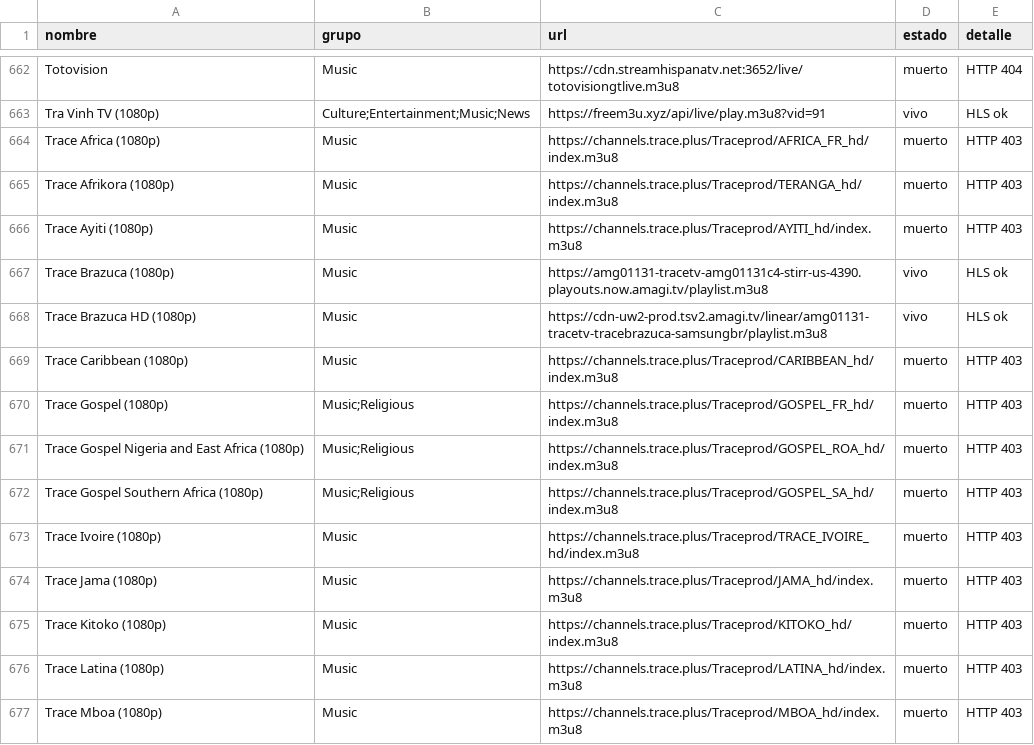
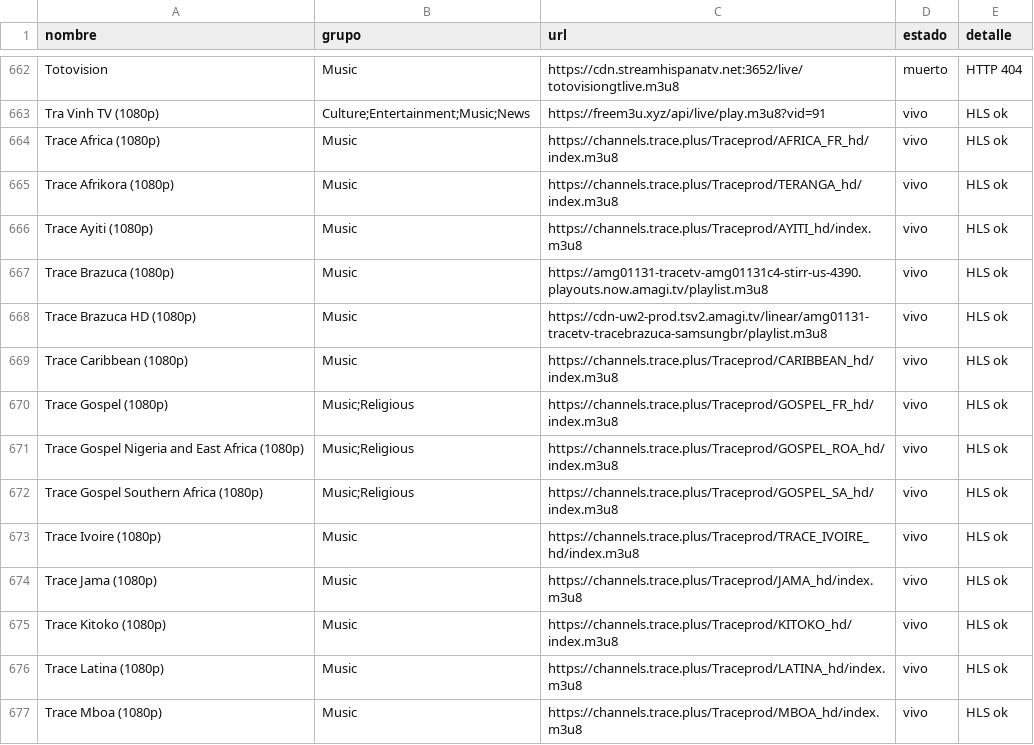
Before and after one commit to hamunoz/Tawyers-IPTV, a CSV file: lists/music_reporte.csv, drawn as a sheet; only a part is shown, gaps mark what is left out; the diff covers the shown part only.

```diff
--- a/lists/music_reporte.csv
+++ b/lists/music_reporte.csv
@@ -663,15 +663,15 @@ Totovision,Music,https://cdn.streamhispanatv.net:3652/live/totovisiongtlive.m3u8
 Tra Vinh TV (1080p),Culture;Entertainment;Music;News,https://freem3u.xyz/api/live/play.m3u8?vid=91,vivo,HLS ok
-Trace Africa (1080p),Music,https://channels.trace.plus/Traceprod/AFRICA_FR_hd/index.m3u8,muerto,HTTP 403
-Trace Afrikora (1080p),Music,https://channels.trace.plus/Traceprod/TERANGA_hd/index.m3u8,muerto,HTTP 403
-Trace Ayiti (1080p),Music,https://channels.trace.plus/Traceprod/AYITI_hd/index.m3u8,muerto,HTTP 403
+Trace Africa (1080p),Music,https://channels.trace.plus/Traceprod/AFRICA_FR_hd/index.m3u8,vivo,HLS ok
+Trace Afrikora (1080p),Music,https://channels.trace.plus/Traceprod/TERANGA_hd/index.m3u8,vivo,HLS ok
+Trace Ayiti (1080p),Music,https://channels.trace.plus/Traceprod/AYITI_hd/index.m3u8,vivo,HLS ok
 Trace Brazuca (1080p),Music,https://amg01131-tracetv-amg01131c4-stirr-us-4390.playouts.now.amagi.tv/playlist.m3u8,vivo,HLS ok
 Trace Brazuca HD (1080p),Music,https://cdn-uw2-prod.tsv2.amagi.tv/linear/amg01131-tracetv-tracebrazuca-samsungbr/playlist.m3u8,vivo,HLS ok
-Trace Caribbean (1080p),Music,https://channels.trace.plus/Traceprod/CARIBBEAN_hd/index.m3u8,muerto,HTTP 403
-Trace Gospel (1080p),Music;Religious,https://channels.trace.plus/Traceprod/GOSPEL_FR_hd/index.m3u8,muerto,HTTP 403
-Trace Gospel Nigeria and East Africa (1080p),Music;Religious,https://channels.trace.plus/Traceprod/GOSPEL_ROA_hd/index.m3u8,muerto,HTTP 403
-Trace Gospel Southern Africa (1080p),Music;Religious,https://channels.trace.plus/Traceprod/GOSPEL_SA_hd/index.m3u8,muerto,HTTP 403
-Trace Ivoire (1080p),Music,https://channels.trace.plus/Traceprod/TRACE_IVOIRE_hd/index.m3u8,muerto,HTTP 403
-Trace Jama (1080p),Music,https://channels.trace.plus/Traceprod/JAMA_hd/index.m3u8,muerto,HTTP 403
-Trace Kitoko (1080p),Music,https://channels.trace.plus/Traceprod/KITOKO_hd/index.m3u8,muerto,HTTP 403
-Trace Latina (1080p),Music,https://channels.trace.plus/Traceprod/LATINA_hd/index.m3u8,muerto,HTTP 403
-Trace Mboa (1080p),Music,https://channels.trace.plus/Traceprod/MBOA_hd/index.m3u8,muerto,HTTP 403
+Trace Caribbean (1080p),Music,https://channels.trace.plus/Traceprod/CARIBBEAN_hd/index.m3u8,vivo,HLS ok
+Trace Gospel (1080p),Music;Religious,https://channels.trace.plus/Traceprod/GOSPEL_FR_hd/index.m3u8,vivo,HLS ok
+Trace Gospel Nigeria and East Africa (1080p),Music;Religious,https://channels.trace.plus/Traceprod/GOSPEL_ROA_hd/index.m3u8,vivo,HLS ok
+Trace Gospel Southern Africa (1080p),Music;Religious,https://channels.trace.plus/Traceprod/GOSPEL_SA_hd/index.m3u8,vivo,HLS ok
+Trace Ivoire (1080p),Music,https://channels.trace.plus/Traceprod/TRACE_IVOIRE_hd/index.m3u8,vivo,HLS ok
+Trace Jama (1080p),Music,https://channels.trace.plus/Traceprod/JAMA_hd/index.m3u8,vivo,HLS ok
+Trace Kitoko (1080p),Music,https://channels.trace.plus/Traceprod/KITOKO_hd/index.m3u8,vivo,HLS ok
+Trace Latina (1080p),Music,https://channels.trace.plus/Traceprod/LATINA_hd/index.m3u8,vivo,HLS ok
+Trace Mboa (1080p),Music,https://channels.trace.plus/Traceprod/MBOA_hd/index.m3u8,vivo,HLS ok
```
Also changed, not shown: 97 edited cells elsewhere in this file, 1 other file.
